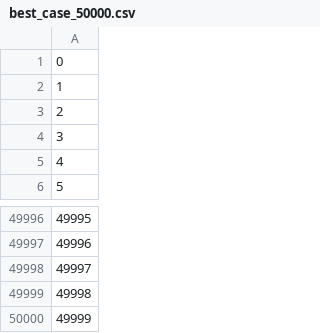
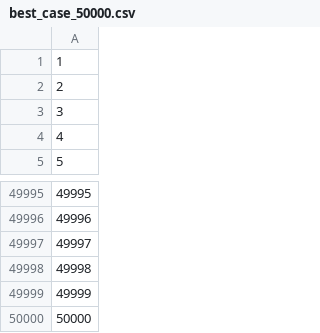
Before and after one commit to milcufootpoweder/CompareSortAlgo, a CSV file: best_case_50000.csv, drawn as a sheet; only a part is shown, gaps mark what is left out.

```diff
--- a/best_case_50000.csv
+++ b/best_case_50000.csv
@@ -1,2 +1 @@
-0
 1
@@ -50000 +49999,2 @@
 49999
+50000
```
Also changed, not shown: average_case_10000.csv, average_case_50000.csv, 6 other files.
